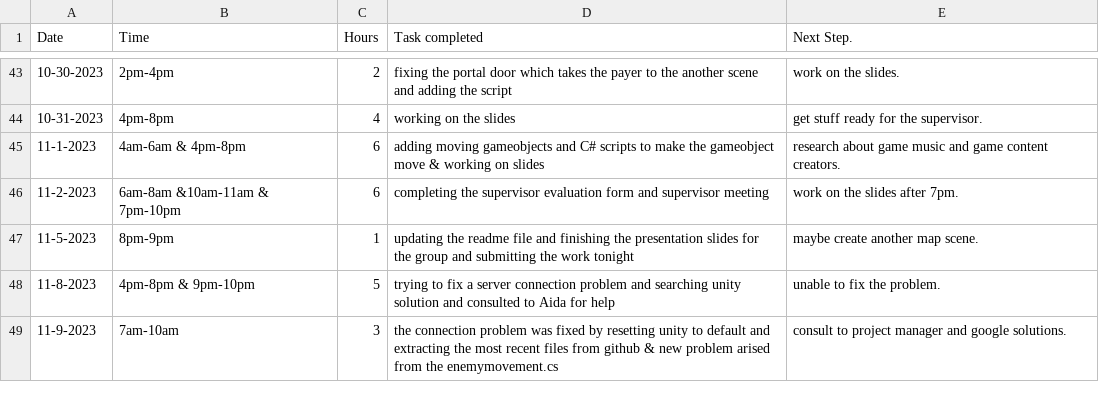
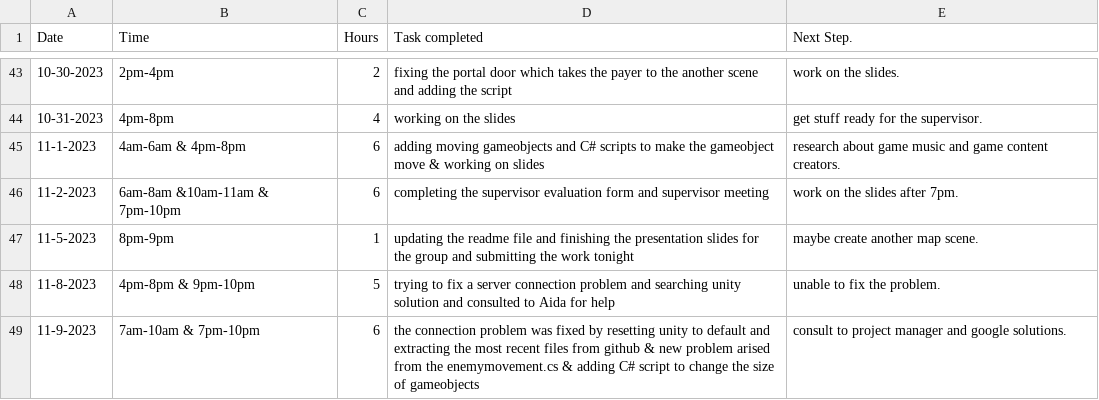
Before and after one commit to Kazuto1120/chocohippo, a CSV file: TimeLog_JorgeLata - Sheet1.csv, drawn as a sheet; only a part is shown, gaps mark what is left out.

Commit message:
Update TimeLog_JorgeLata - Sheet1.csv

```diff
--- a/TimeLog_JorgeLata - Sheet1.csv
+++ b/TimeLog_JorgeLata - Sheet1.csv
@@ -48,2 +48,2 @@ Date,Time,Hours,Task completed,Next Step.
 11-8-2023,4pm-8pm & 9pm-10pm,5,trying to fix a server connection problem and searching unity solution and consulted to Aida for help, unable to fix the problem.
-11-9-2023,7am-10am,3,the connection problem was fixed by resetting  unity to default and extracting the most recent files from github & new problem arised from the enemymovement.cs,consult to project manager and google solutions.
+11-9-2023,7am-10am & 7pm-10pm,6,the connection problem was fixed by resetting  unity to default and extracting the most recent files from github & new problem arised from the enemymovement.cs & adding C# script to change the size of gameobjects,consult to project manager and google solutions.
```
